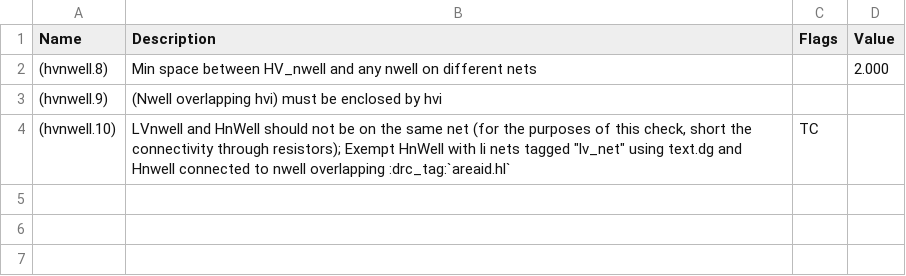
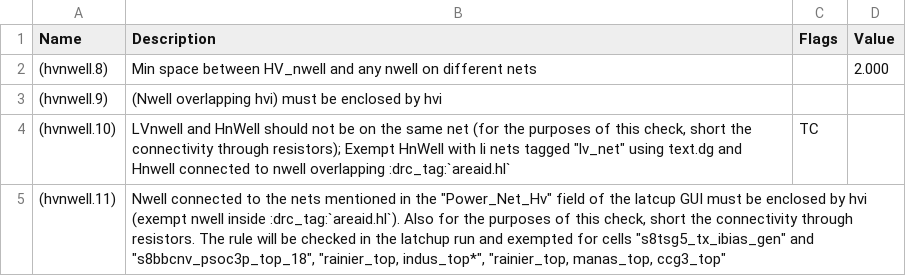
Before and after one commit to google/skywater-pdk, a CSV file: docs/rules/periphery/p047-hvnwell_dotdash.csv, drawn as a sheet; the diff names each change by its address in the sheet, - before the commit and + after, or states it on an @@ line.

```diff
--- a/docs/rules/periphery/p047-hvnwell_dotdash.csv
+++ b/docs/rules/periphery/p047-hvnwell_dotdash.csv
+row 5: (hvnwell.11) | Nwell connected to the nets mentioned in the "Power_Net_Hv" field of the latcup GUI must be enclosed by hvi (exempt nwell inside :drc_tag:`areaid.hl`). Also for the purposes of this check, short the connectivity through resistors. The rule will be checked in the latchup run and exempted for cells "s8tsg5_tx_ibias_gen" and "s8bbcnv_psoc3p_top_18", "rainier_top, indus_top*", "rainier_top, manas_top, ccg3_top"
```
Also changed, not shown: docs/rules/periphery/p029-rpm_dotdash.csv, docs/rules/periphery/p032-npc_dotdash.csv, 47 other files.
